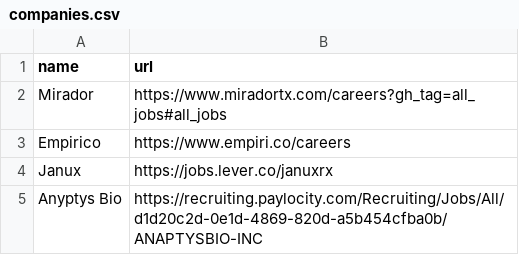
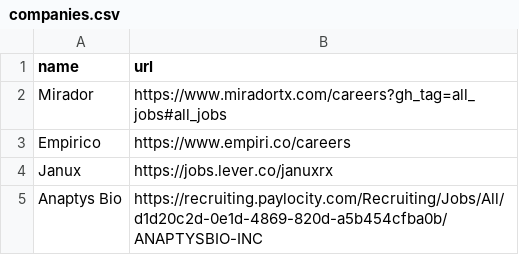
Before and after one commit to tbk81/jobby, a CSV file: companies.csv, drawn as a sheet.

```diff
--- a/companies.csv
+++ b/companies.csv
@@ -4,2 +4,2 @@ Empirico,https://www.empiri.co/careers
 Janux,https://jobs.lever.co/januxrx
-Anyptys Bio,https://recruiting.paylocity.com/Recruiting/Jobs/All/d1d20c2d-0e1d-4869-820d-a5b454cfba0b/ANAPTYSBIO-INC
+Anaptys Bio,https://recruiting.paylocity.com/Recruiting/Jobs/All/d1d20c2d-0e1d-4869-820d-a5b454cfba0b/ANAPTYSBIO-INC
```
Also changed, not shown: 2 other files.
